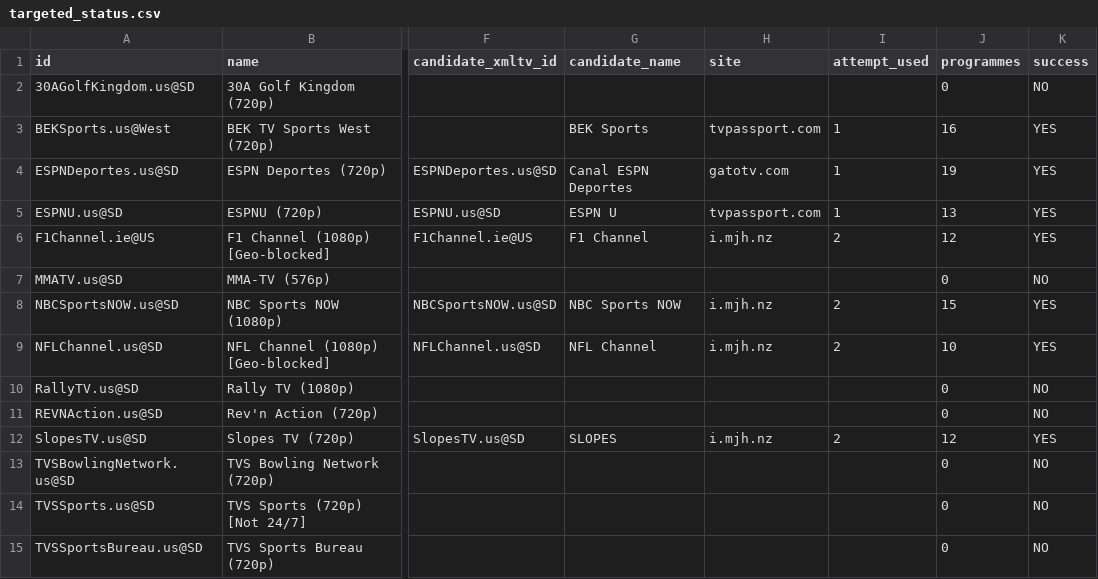
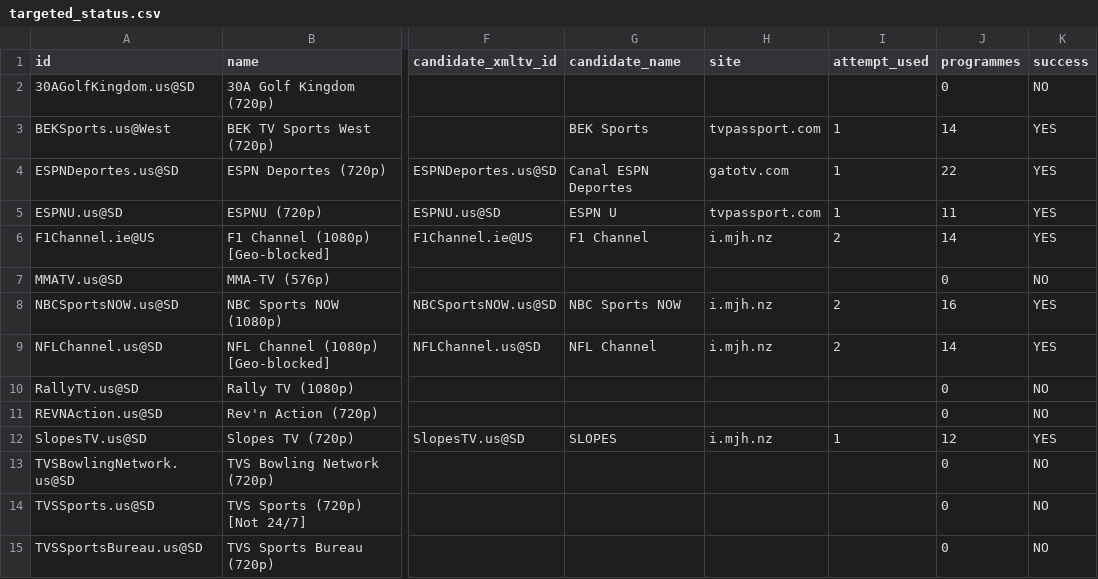
Before and after one commit to mjcotter13/iptv-us-epg, a CSV file: public/v7/targeted_status.csv, drawn as a sheet; only a part is shown, gaps mark what is left out; the diff covers the shown part only; the diff names each change by its address in the sheet, - before the commit and + after, or states it on an @@ line.

```diff
--- a/public/v7/targeted_status.csv
+++ b/public/v7/targeted_status.csv
-J3 (programmes): 16
+J3 (programmes): 14
-J4 (programmes): 19
+J4 (programmes): 22
-J5 (programmes): 13
+J5 (programmes): 11
-J6 (programmes): 12
+J6 (programmes): 14
-J8 (programmes): 15
+J8 (programmes): 16
-J9 (programmes): 10
+J9 (programmes): 14
-I12 (attempt_used): 2
+I12 (attempt_used): 1
```
Also changed, not shown: 31 edited cells elsewhere in this file, public/v10_rescue_report.csv, public/v7/attempt_status.csv, 5 other files.
